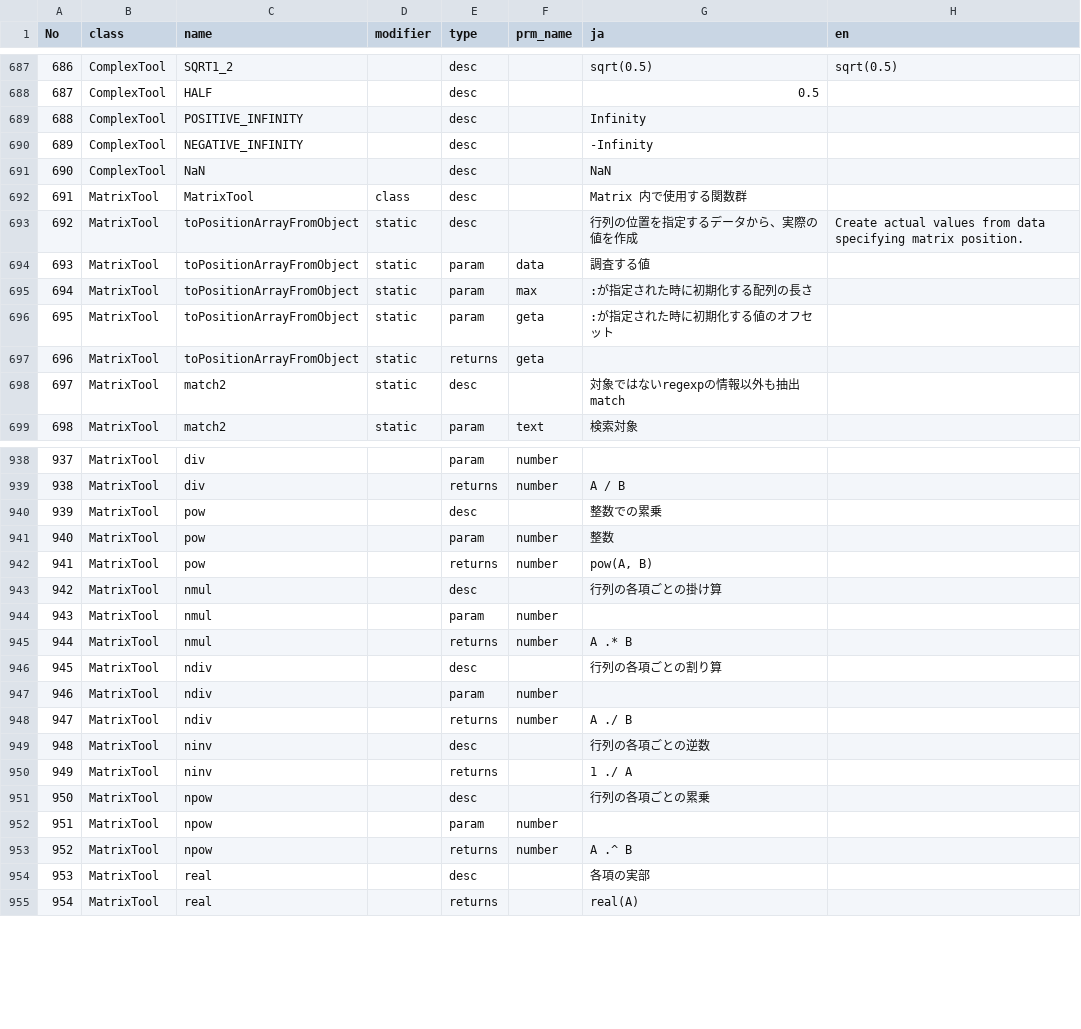
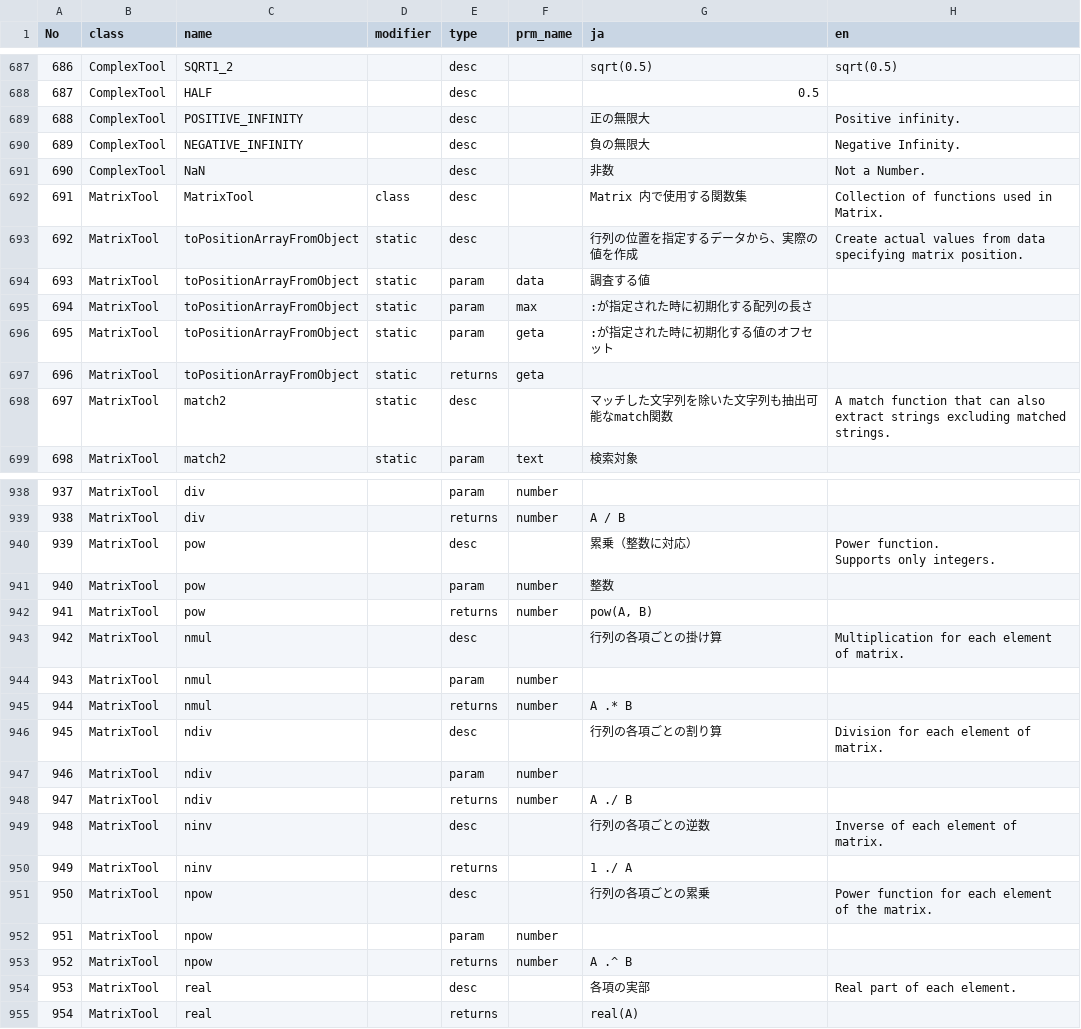
Before and after one commit to natade-jp/konpeito, a CSV file: scripts/translate.csv, drawn as a sheet; only a part is shown, gaps mark what is left out; ↵ is a line break in a cell; the diff covers the shown part only; the diff names each change by its address in the sheet, - before the commit and + after, or states it on an @@ line.

```diff
--- a/scripts/translate.csv
+++ b/scripts/translate.csv
-G689 (ja): Infinity
+G689 (ja): 正の無限大
-H689 (en): (empty)
+H689 (en): Positive infinity.
-G690 (ja): -Infinity
+G690 (ja): 負の無限大
-H690 (en): (empty)
+H690 (en): Negative Infinity.
-G691 (ja): NaN
+G691 (ja): 非数
-H691 (en): (empty)
+H691 (en): Not a Number.
-G692 (ja): Matrix 内で使用する関数群
+G692 (ja): Matrix 内で使用する関数集
-H692 (en): (empty)
+H692 (en): Collection of functions used in Matrix.
-G698 (ja): 対象ではないregexpの情報以外も抽出match
+G698 (ja): マッチした文字列を除いた文字列も抽出可能なmatch関数
-H698 (en): (empty)
+H698 (en): A match function that can also extract strings excluding matched strings.
-G940 (ja): 整数での累乗
+G940 (ja): 累乗（整数に対応）
-H940 (en): (empty)
+H940 (en): Power function. ↵ Supports only integers.
-H943 (en): (empty)
+H943 (en): Multiplication for each element of matrix.
-H946 (en): (empty)
+H946 (en): Division for each element of matrix.
-H949 (en): (empty)
+H949 (en): Inverse of each element of matrix.
-H951 (en): (empty)
+H951 (en): Power function for each element of the matrix.
-H954 (en): (empty)
+H954 (en): Real part of each element.
```
Also changed, not shown: 174 edited cells elsewhere in this file, 1 other file.
